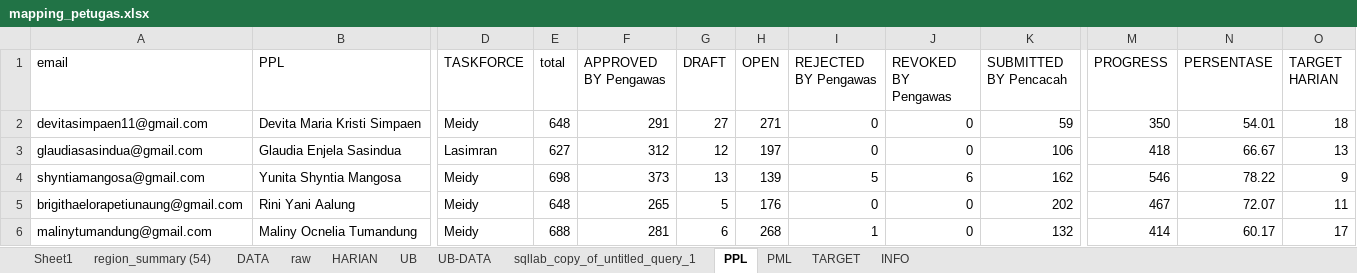
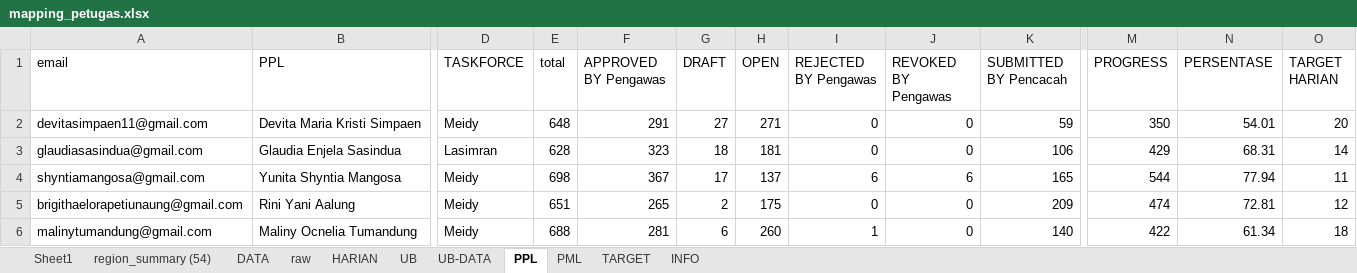
Before and after one commit to gaberielmanalu931/dashboard-petugas, an Excel workbook: mapping_petugas.xlsx, sheet PPL, drawn as a sheet; only a part is shown, gaps mark what is left out; values as stored, in another font and other column widths than the file's, no borders; the diff covers the shown part only; the diff names each change by its address in the sheet, - before the commit and + after, or states it on an @@ line.

```diff
--- a/mapping_petugas.xlsx (sheet PPL)
+++ b/mapping_petugas.xlsx (sheet PPL)
-sheet tab: sqllab_copy_of_untitled_query_1
-O2 (TARGET HARIAN): 18
+O2 (TARGET HARIAN): 20
-E3 (total): 627
+E3 (total): 628
-F3 (APPROVED BY Pengawas): 312
+F3 (APPROVED BY Pengawas): 323
-G3 (DRAFT): 12
+G3 (DRAFT): 18
-H3 (OPEN): 197
+H3 (OPEN): 181
-M3 (PROGRESS): 418
+M3 (PROGRESS): 429
-N3 (PERSENTASE): 66.67
+N3 (PERSENTASE): 68.31
-O3 (TARGET HARIAN): 13
+O3 (TARGET HARIAN): 14
-F4 (APPROVED BY Pengawas): 373
+F4 (APPROVED BY Pengawas): 367
-G4 (DRAFT): 13
+G4 (DRAFT): 17
-H4 (OPEN): 139
+H4 (OPEN): 137
-I4 (REJECTED BY Pengawas): 5
+I4 (REJECTED BY Pengawas): 6
-K4 (SUBMITTED BY Pencacah): 162
+K4 (SUBMITTED BY Pencacah): 165
-M4 (PROGRESS): 546
+M4 (PROGRESS): 544
-N4 (PERSENTASE): 78.22
+N4 (PERSENTASE): 77.94
-O4 (TARGET HARIAN): 9
+O4 (TARGET HARIAN): 11
-E5 (total): 648
+E5 (total): 651
-G5 (DRAFT): 5
+G5 (DRAFT): 2
-H5 (OPEN): 176
+H5 (OPEN): 175
-K5 (SUBMITTED BY Pencacah): 202
+K5 (SUBMITTED BY Pencacah): 209
-M5 (PROGRESS): 467
+M5 (PROGRESS): 474
-N5 (PERSENTASE): 72.07
+N5 (PERSENTASE): 72.81
-O5 (TARGET HARIAN): 11
+O5 (TARGET HARIAN): 12
-H6 (OPEN): 268
+H6 (OPEN): 260
-K6 (SUBMITTED BY Pencacah): 132
+K6 (SUBMITTED BY Pencacah): 140
-M6 (PROGRESS): 414
+M6 (PROGRESS): 422
-N6 (PERSENTASE): 60.17
+N6 (PERSENTASE): 61.34
-O6 (TARGET HARIAN): 17
+O6 (TARGET HARIAN): 18
```
Also changed, not shown: 2 removed rows and 904 edited cells elsewhere in this sheet, sheet raw, sheet DATA, sheet HARIAN, sheet PML, sheet INFO, formulas that keep their value.
